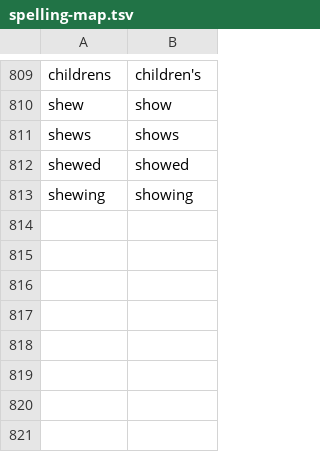
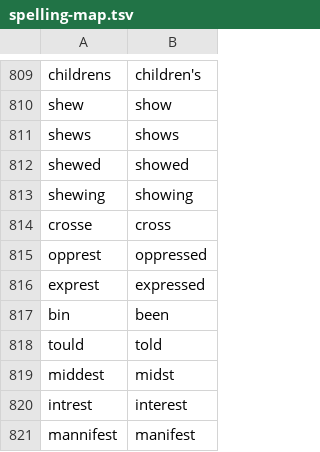
Before and after one commit to rfrmd/schriftohr-books, a TSV file: books/rare-jewel-of-christian-contentment/spelling-map.tsv, drawn as a sheet; only a part is shown, gaps mark what is left out.

Commit message:
Rare Jewel: modern forms of address by the Confessions rules (proved word for word) and a hand-read grammar list; not yet on the shelf

```diff
--- a/books/rare-jewel-of-christian-contentment/spelling-map.tsv
+++ b/books/rare-jewel-of-christian-contentment/spelling-map.tsv
@@ -813 +813,9 @@ shewed	showed
 shewing	showing
+crosse	cross
+opprest	oppressed
+exprest	expressed
+bin	been
+tould	told
+middest	midst
+intrest	interest
+mannifest	manifest
```
Also changed, not shown: 2 other files.
